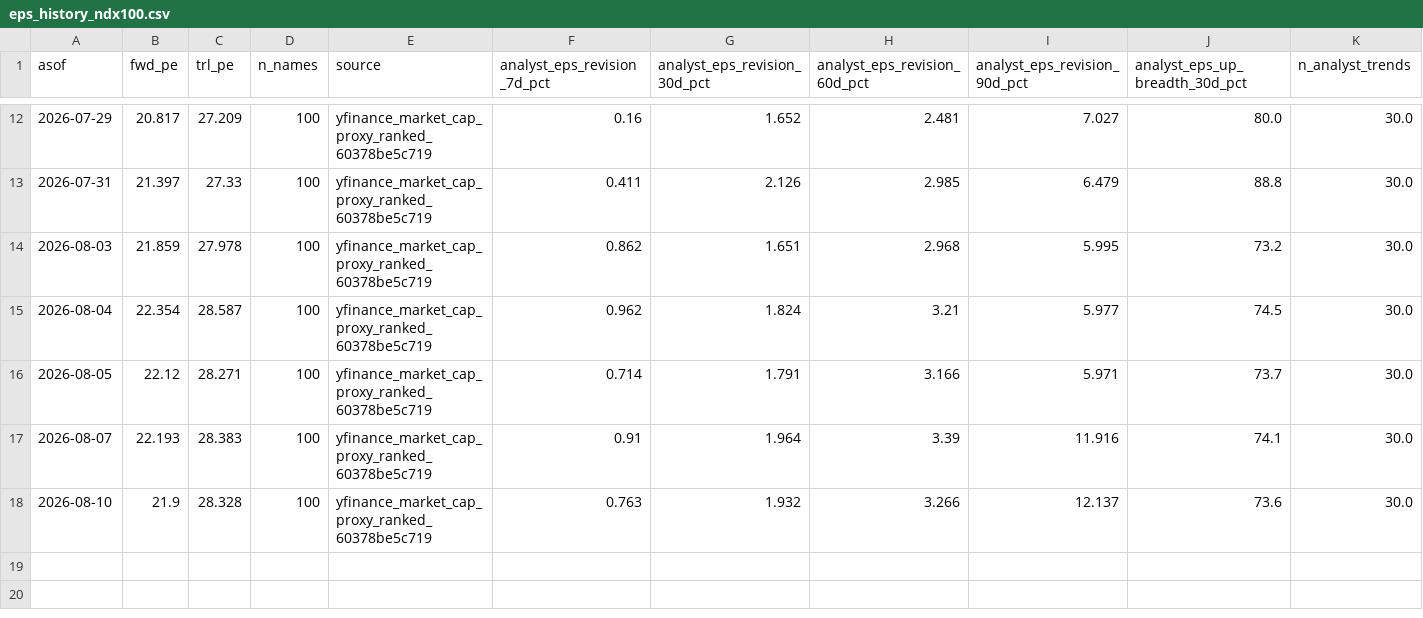
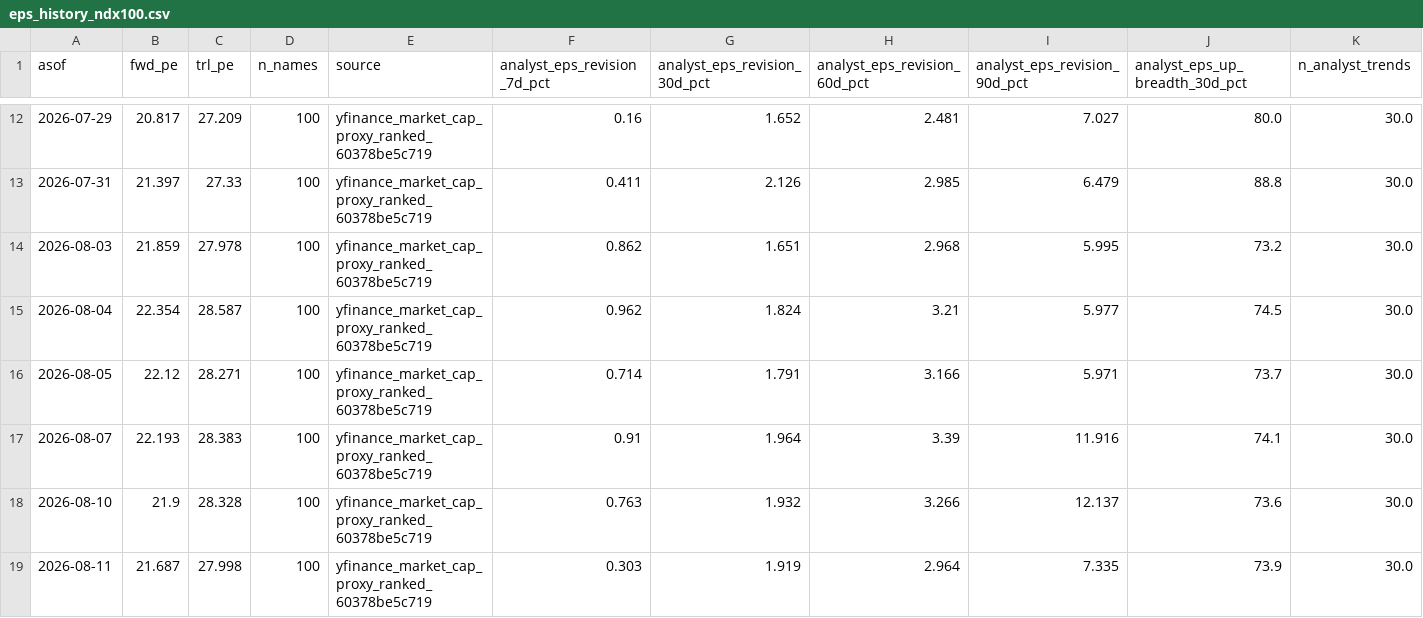
Before and after one commit to jsmc0818/reality-sentiment-engine, a CSV file: data/eps_history_ndx100.csv, drawn as a sheet; only a part is shown, gaps mark what is left out; rows hold the shown columns only; the diff names each change by its address in the sheet, - before the commit and + after, or states it on an @@ line.

```diff
--- a/data/eps_history_ndx100.csv
+++ b/data/eps_history_ndx100.csv
+row 19: 2026-08-11 | 21.687 | 27.998 | 100 | yfinance_market_cap_proxy_ranked_60378be5c719 | 0.303 | 1.919 | 2.964 | 7.335 | 73.9 | 30.0
```
Also changed, not shown: data/eps_history_mag7.csv, data/eps_history_sp500.csv, 2 other files.
